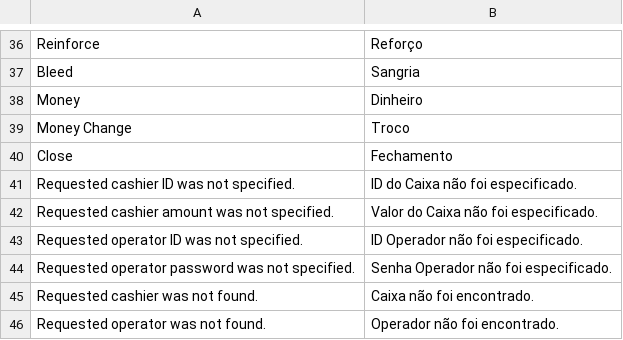
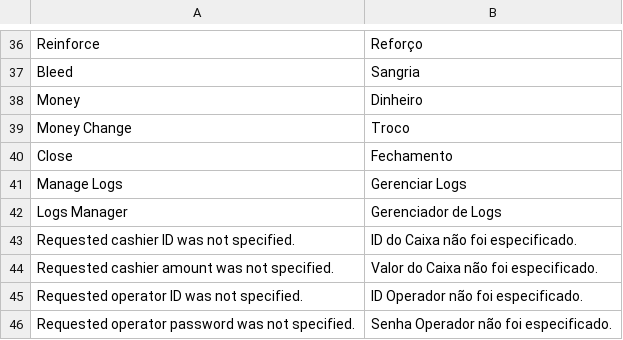
Before and after one commit to gamuzatech/tolucastore-magento, a CSV file: magento-lts-1.9.4.x/app/locale/pt_BR/Toluca_PDV.csv, drawn as a sheet; only a part is shown, gaps mark what is left out; the shorter side is filled out with more unchanged rows.

Commit message:
Atualizado modulo Toluca_PDV: renomeado History => Log

```diff
--- a/magento-lts-1.9.4.x/app/locale/pt_BR/Toluca_PDV.csv
+++ b/magento-lts-1.9.4.x/app/locale/pt_BR/Toluca_PDV.csv
@@ -40,2 +40,4 @@
 "Close","Fechamento"
+"Manage Logs","Gerenciar Logs"
+"Logs Manager","Gerenciador de Logs"
 "Requested cashier ID was not specified.","ID do Caixa não foi especificado."
```
Also changed, not shown: 13 other files.
